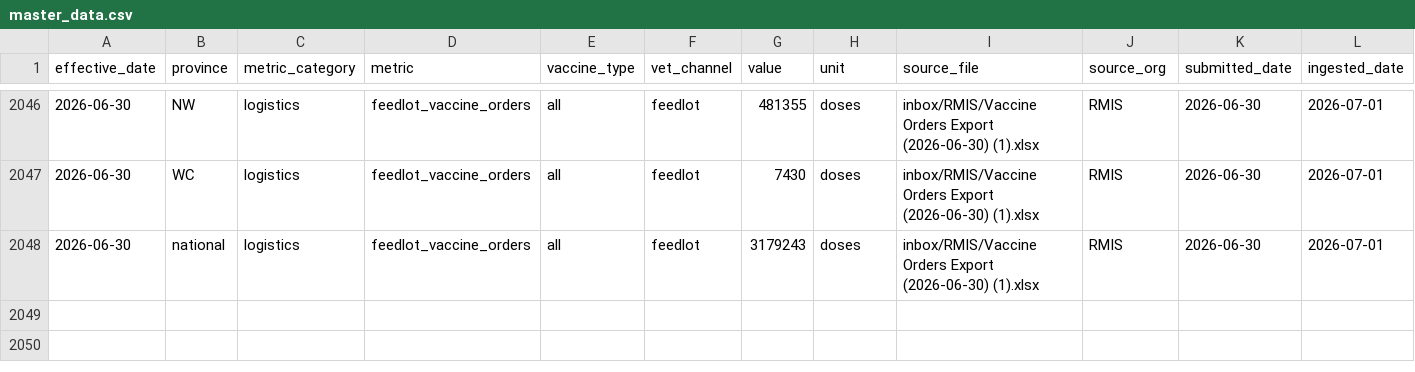
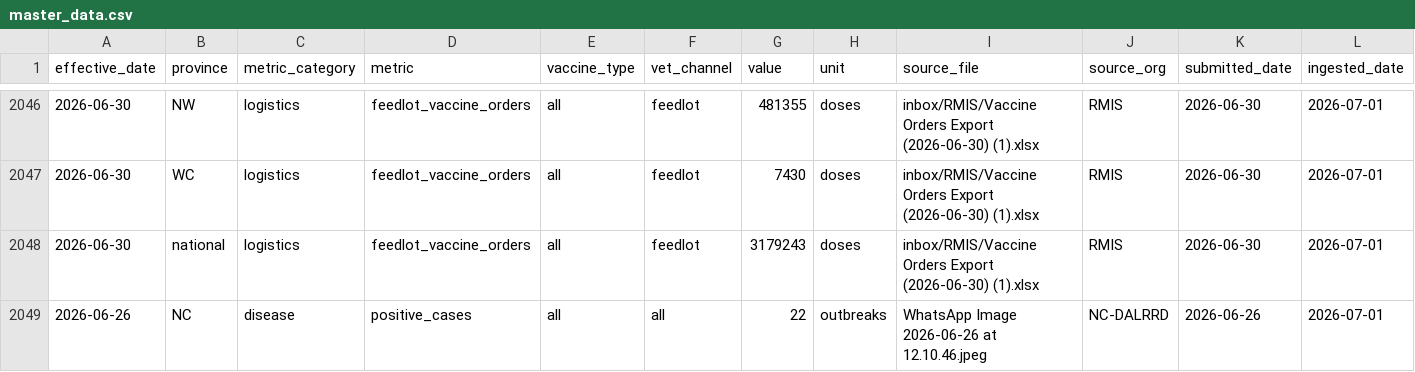
Before and after one commit to AgriSA1904/FMD-Dashboard, a CSV file: master_data.csv, drawn as a sheet; only a part is shown, gaps mark what is left out; rows hold the shown columns only; the diff names each change by its address in the sheet, - before the commit and + after, or states it on an @@ line.

Commit message:
Session 50 -- NC outbreak dashboard 26 Jun: 22 total reported outbreaks (up from 20) [skip ci]

```diff
--- a/master_data.csv
+++ b/master_data.csv
+row 2049: 2026-06-26 | NC | disease | positive_cases | all | all | 22 | outbreaks | WhatsApp Image 2026-06-26 at 12.10.46.jpeg | NC-DALRRD | 2026-06-26 | 2026-07-01
```
Also changed, not shown: 4 other files.
